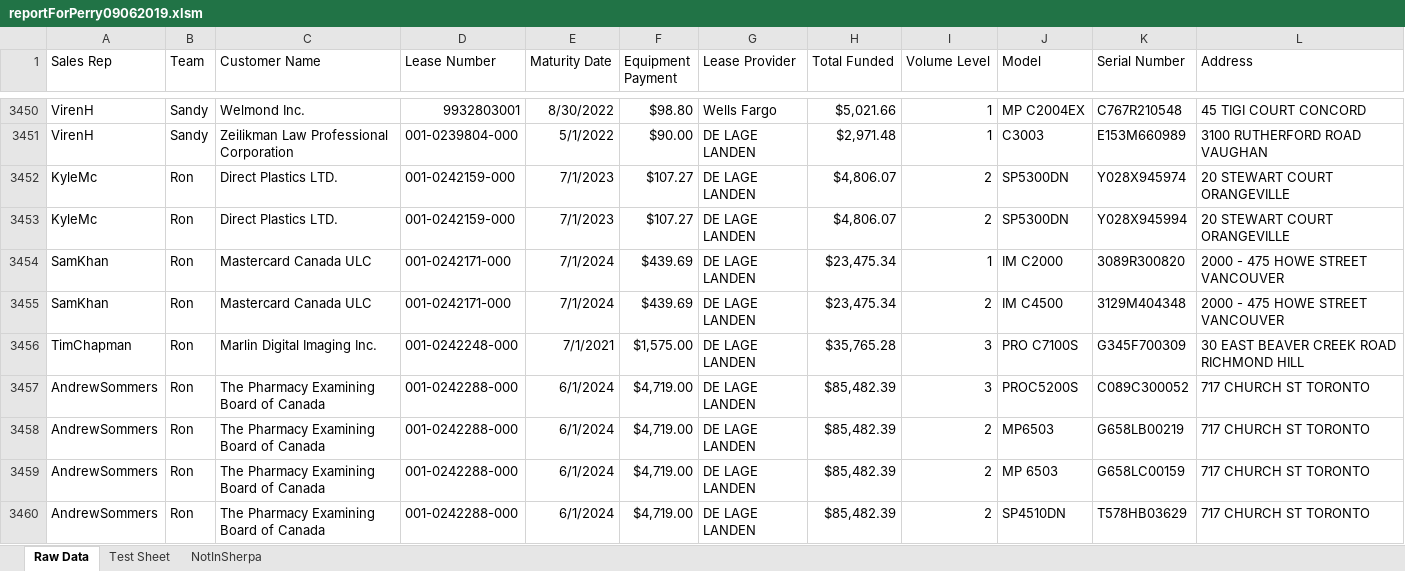
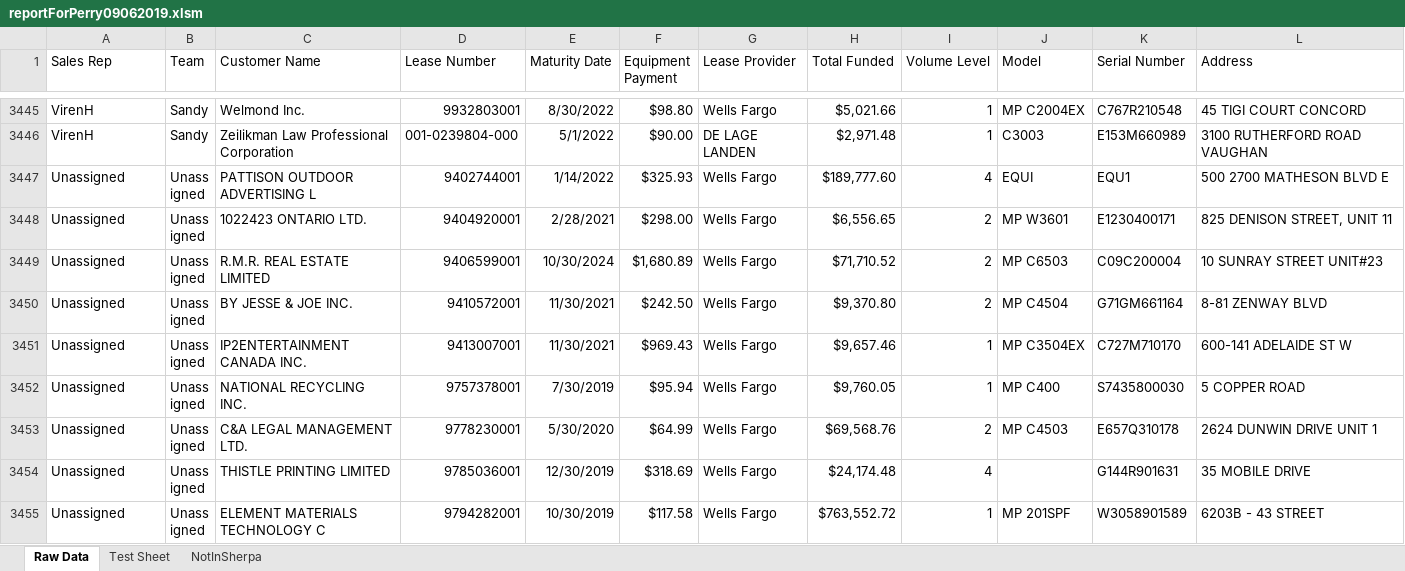
Before and after one commit to ChimeraBlack1/AssetPriceLevelAdder, an Excel workbook: reportForPerry09062019.xlsm, sheet Raw Data, drawn as a sheet; only a part is shown, gaps mark what is left out; the shorter side is filled out with more unchanged rows; values as stored, in another font and other column widths than the file's, no borders; the diff covers the shown part only; the diff names each change by its address in the sheet, - before the commit and + after, or states it on an @@ line.

```diff
--- a/reportForPerry09062019.xlsm (sheet Raw Data)
+++ b/reportForPerry09062019.xlsm (sheet Raw Data)
-row 3452: KyleMc | Ron | Direct Plastics LTD. | 001-0242159-000 | 7/1/2023 | $107.27 | DE LAGE LANDEN | $4,806.07 | 2 | SP5300DN | Y028X945974 | 20 STEWART COURT ORANGEVILLE
-row 3453: KyleMc | Ron | Direct Plastics LTD. | 001-0242159-000 | 7/1/2023 | $107.27 | DE LAGE LANDEN | $4,806.07 | 2 | SP5300DN | Y028X945994 | 20 STEWART COURT ORANGEVILLE
-row 3454: SamKhan | Ron | Mastercard Canada ULC | 001-0242171-000 | 7/1/2024 | $439.69 | DE LAGE LANDEN | $23,475.34 | 1 | IM C2000 | 3089R300820 | 2000 - 475 HOWE STREET VANCOUVER
-row 3455: SamKhan | Ron | Mastercard Canada ULC | 001-0242171-000 | 7/1/2024 | $439.69 | DE LAGE LANDEN | $23,475.34 | 2 | IM C4500 | 3129M404348 | 2000 - 475 HOWE STREET VANCOUVER
-row 3456: TimChapman | Ron | Marlin Digital Imaging Inc. | 001-0242248-000 | 7/1/2021 | $1,575.00 | DE LAGE LANDEN | $35,765.28 | 3 | PRO C7100S | G345F700309 | 30 EAST BEAVER CREEK ROAD RICHMOND HILL
-row 3457: AndrewSommers | Ron | The Pharmacy Examining Board of Canada | 001-0242288-000 | 6/1/2024 | $4,719.00 | DE LAGE LANDEN | $85,482.39 | 3 | PROC5200S | C089C300052 | 717 CHURCH ST TORONTO
-row 3458: AndrewSommers | Ron | The Pharmacy Examining Board of Canada | 001-0242288-000 | 6/1/2024 | $4,719.00 | DE LAGE LANDEN | $85,482.39 | 2 | MP6503 | G658LB00219 | 717 CHURCH ST TORONTO
-row 3459: AndrewSommers | Ron | The Pharmacy Examining Board of Canada | 001-0242288-000 | 6/1/2024 | $4,719.00 | DE LAGE LANDEN | $85,482.39 | 2 | MP 6503 | G658LC00159 | 717 CHURCH ST TORONTO
-row 3460: AndrewSommers | Ron | The Pharmacy Examining Board of Canada | 001-0242288-000 | 6/1/2024 | $4,719.00 | DE LAGE LANDEN | $85,482.39 | 2 | SP4510DN | T578HB03629 | 717 CHURCH ST TORONTO
```
Also changed, not shown: 66 removed rows elsewhere in this sheet, DLLPortfolio.xlsx, WellsPortfolio.xlsx, 2 other files.
